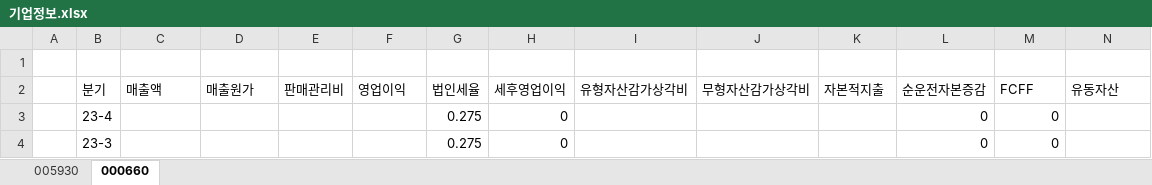
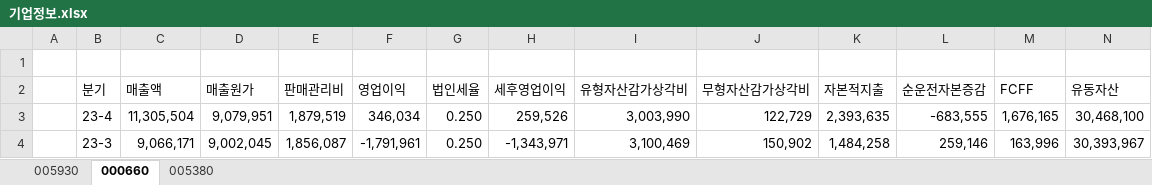
Before and after one commit to Data-MaSTeRR/DCF_Basic_firmValuation, an Excel workbook: 기업정보.xlsx, sheet 000660, drawn as a sheet; only a part is shown; values as stored, in another font and other column widths than the file's, no borders; the diff covers the shown part only; the diff names each change by its address in the sheet, - before the commit and + after, or states it on an @@ line.

```diff
--- a/기업정보.xlsx (sheet 000660)
+++ b/기업정보.xlsx (sheet 000660)
+sheet tab: 005380
-C3 (매출액): (empty)
+C3 (매출액): 11,305,504
-D3 (매출원가): (empty)
+D3 (매출원가): 9,079,951
-E3 (판매관리비): (empty)
+E3 (판매관리비): 1,879,519
-F3 (영업이익): (empty)
+F3 (영업이익): 346,034
-G3:G4 (법인세율): 0.275
+G3:G4 (법인세율): 0.250
-H3 (세후영업이익): 0
+H3 (세후영업이익): 259,526
-I3 (유형자산감가상각비): (empty)
+I3 (유형자산감가상각비): 3,003,990
-J3 (무형자산감가상각비): (empty)
+J3 (무형자산감가상각비): 122,729
-K3 (자본적지출): (empty)
+K3 (자본적지출): 2,393,635
-L3 (순운전자본증감): 0
+L3 (순운전자본증감): -683,555
-M3 (FCFF): 0
+M3 (FCFF): 1,676,165
-N3 (유동자산): (empty)
+N3 (유동자산): 30,468,100
-C4 (매출액): (empty)
+C4 (매출액): 9,066,171
-D4 (매출원가): (empty)
+D4 (매출원가): 9,002,045
-E4 (판매관리비): (empty)
+E4 (판매관리비): 1,856,087
-F4 (영업이익): (empty)
+F4 (영업이익): -1,791,961
-H4 (세후영업이익): 0
+H4 (세후영업이익): -1,343,971
-I4 (유형자산감가상각비): (empty)
+I4 (유형자산감가상각비): 3,100,469
-J4 (무형자산감가상각비): (empty)
+J4 (무형자산감가상각비): 150,902
-K4 (자본적지출): (empty)
+K4 (자본적지출): 1,484,258
-L4 (순운전자본증감): 0
+L4 (순운전자본증감): 259,146
-M4 (FCFF): 0
+M4 (FCFF): 163,996
-N4 (유동자산): (empty)
+N4 (유동자산): 30,393,967
```
Also changed, not shown: 1 added row, 1 removed row, 247 edited cells and cell formats elsewhere in this sheet, sheet 005930, 1 other file.
